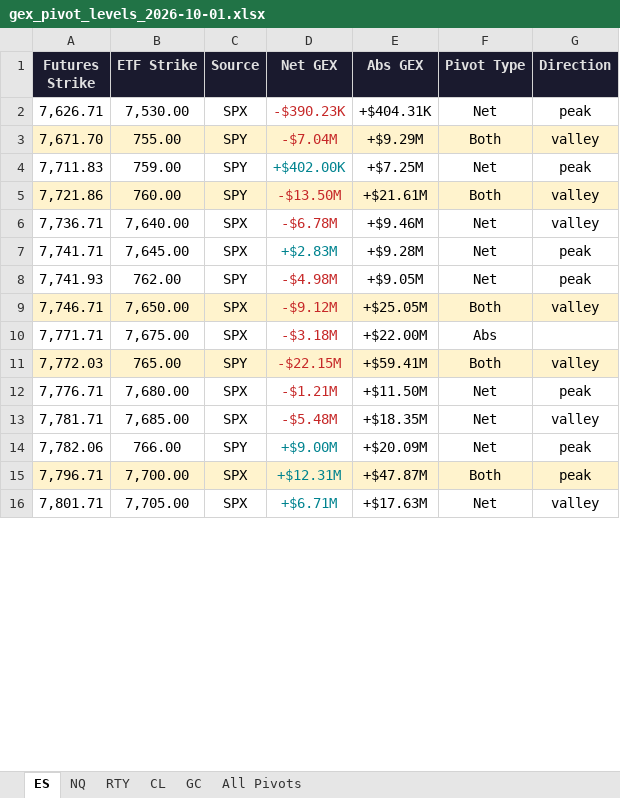
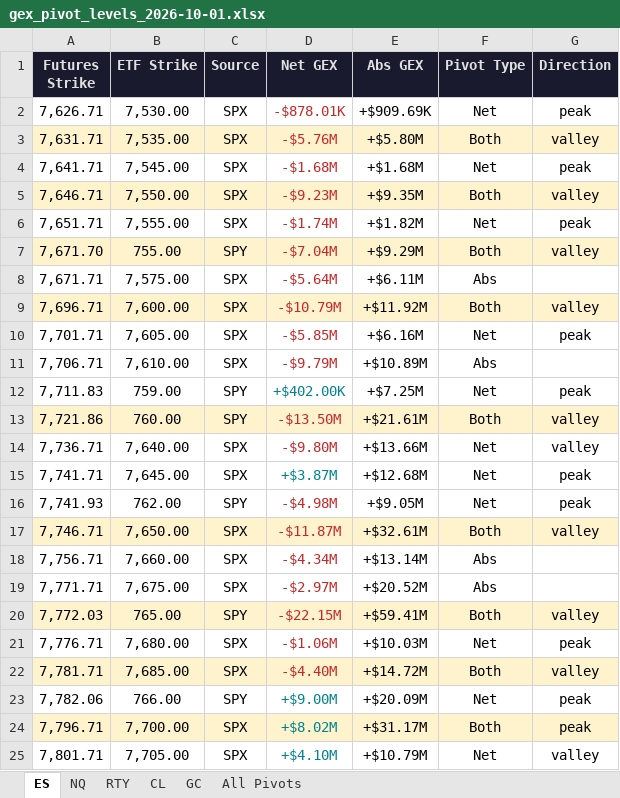
Before and after one commit to samidor/futures-levels, an Excel workbook: gex_pivot_levels_2026-10-01.xlsx, sheet ES, drawn as a sheet; only a part is shown; values as stored, in another font and other column widths than the file's, no borders; addresses are those after the commit; the diff covers the shown part only; the diff names each change by its address in the sheet, - before the commit and + after, or states it on an @@ line.

```diff
--- a/gex_pivot_levels_2026-10-01.xlsx (sheet ES)
+++ b/gex_pivot_levels_2026-10-01.xlsx (sheet ES)
-D2 (Net GEX): -$390.23K
+D2 (Net GEX): -$878.01K
-E2 (Abs GEX): +$404.31K
+E2 (Abs GEX): +$909.69K
+row 3: 7,631.71 | 7,535.00 | SPX | -$5.76M | +$5.80M | Both | valley
+row 4: 7,641.71 | 7,545.00 | SPX | -$1.68M | +$1.68M | Net | peak
+row 5: 7,646.71 | 7,550.00 | SPX | -$9.23M | +$9.35M | Both | valley
+row 6: 7,651.71 | 7,555.00 | SPX | -$1.74M | +$1.82M | Net | peak
+row 8: 7,671.71 | 7,575.00 | SPX | -$5.64M | +$6.11M | Abs
+row 9: 7,696.71 | 7,600.00 | SPX | -$10.79M | +$11.92M | Both | valley
+row 10: 7,701.71 | 7,605.00 | SPX | -$5.85M | +$6.16M | Net | peak
+row 11: 7,706.71 | 7,610.00 | SPX | -$9.79M | +$10.89M | Abs
-D14 (Net GEX): -$6.78M
+D14 (Net GEX): -$9.80M
-E14 (Abs GEX): +$9.46M
+E14 (Abs GEX): +$13.66M
-D15 (Net GEX): +$2.83M
+D15 (Net GEX): +$3.87M
-E15 (Abs GEX): +$9.28M
+E15 (Abs GEX): +$12.68M
-D17 (Net GEX): -$9.12M
+D17 (Net GEX): -$11.87M
-E17 (Abs GEX): +$25.05M
+E17 (Abs GEX): +$32.61M
+row 18: 7,756.71 | 7,660.00 | SPX | -$4.34M | +$13.14M | Abs
-D19 (Net GEX): -$3.18M
+D19 (Net GEX): -$2.97M
-E19 (Abs GEX): +$22.00M
+E19 (Abs GEX): +$20.52M
-D21 (Net GEX): -$1.21M
+D21 (Net GEX): -$1.06M
-E21 (Abs GEX): +$11.50M
+E21 (Abs GEX): +$10.03M
-A22:G22 fill: none
+A22:G22 fill: #FFF3CD
-D22 (Net GEX): -$5.48M
+D22 (Net GEX): -$4.40M
-E22 (Abs GEX): +$18.35M
+E22 (Abs GEX): +$14.72M
-F22 (Pivot Type): Net
+F22 (Pivot Type): Both
-D24 (Net GEX): +$12.31M
+D24 (Net GEX): +$8.02M
-E24 (Abs GEX): +$47.87M
+E24 (Abs GEX): +$31.17M
-D25 (Net GEX): +$6.71M
+D25 (Net GEX): +$4.10M
-E25 (Abs GEX): +$17.63M
+E25 (Abs GEX): +$10.79M
```
Also changed, not shown: 3 removed rows, 7 edited cells and cell formats elsewhere in this sheet, sheet All Pivots, 23 other files.
